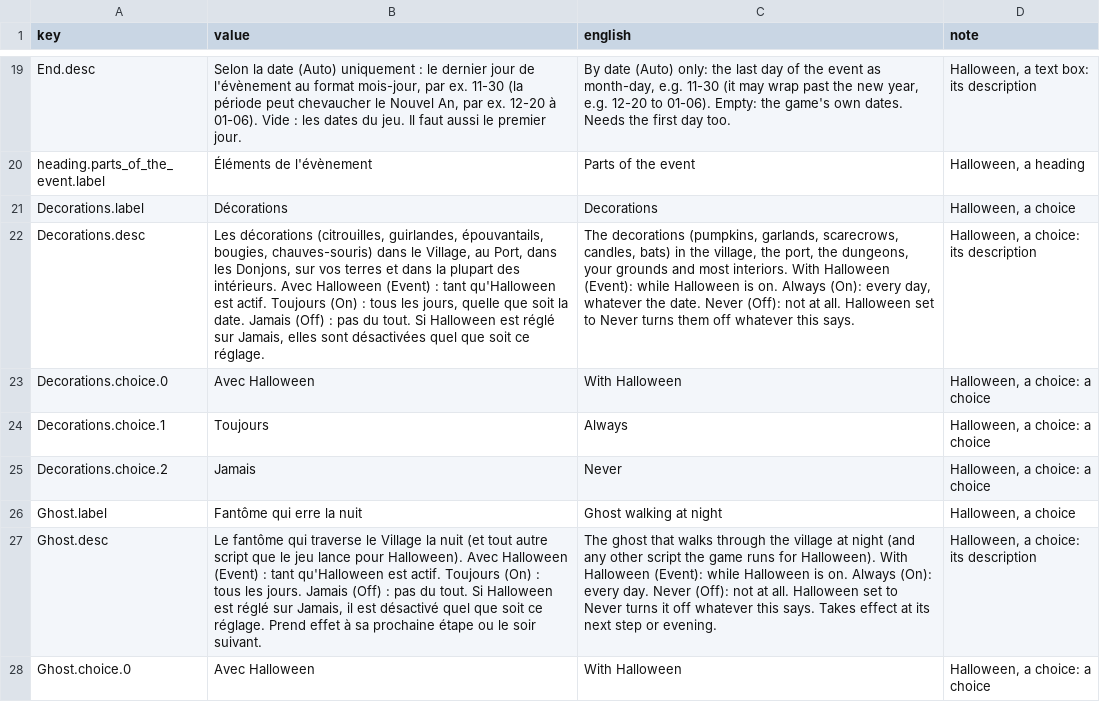
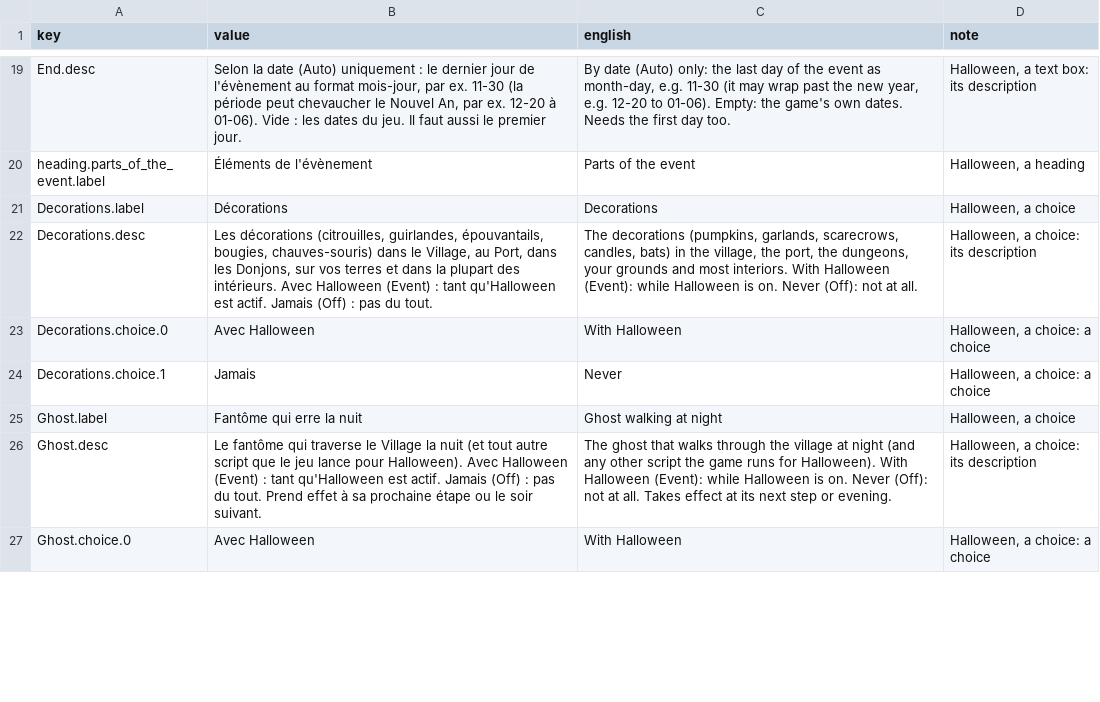
Before and after one commit to dreasgrech/GK2QOLMods, a CSV file: src/GK2EventDecorations/Languages/fr.csv, drawn as a sheet; only a part is shown, gaps mark what is left out; removed rows and columns are numbered as before the commit, all else as after; the diff covers the shown part only; the diff names each change by its address in the sheet, - before the commit and + after, or states it on an @@ line.

```diff
--- a/src/GK2EventDecorations/Languages/fr.csv
+++ b/src/GK2EventDecorations/Languages/fr.csv
-B22 (value): …est actif. Toujours (On) : tous les jours, quelle que soit la date. Jamais (Off) : pas du tout. Si Halloween est réglé sur Jamais, elles sont désactivées quel que soit ce réglage.
+B22 (value): …est actif. Jamais (Off) : pas du tout.
-C22 (english): …is on. Always (On): every day, whatever the date. Never (Off): not at all. Halloween set to Never turns them off whatever this says.
+C22 (english): …is on. Never (Off): not at all.
-B24 (value): Toujours
+B24 (value): Jamais
-C24 (english): Always
+C24 (english): Never
-row 25: Decorations.choice.2 | Jamais | Never | Halloween, a choice: a choice
-B26 (value): …est actif. Toujours (On) : tous les jours. Jamais (Off) : pas du tout. Si Halloween est réglé sur Jamais, il est désactivé quel que soit ce réglage. Prend effet…
+B26 (value): …est actif. Jamais (Off) : pas du tout. Prend effet…
-C26 (english): …is on. Always (On): every day. Never (Off): not at all. Halloween set to Never turns it off whatever this says. Takes effect…
+C26 (english): …is on. Never (Off): not at all. Takes effect…
```
Also changed, not shown: 3 removed rows and 8 edited cells elsewhere in this file, src/GK2EventDecorations/Languages/ja.csv, src/GK2EventDecorations/Languages/ko.csv, 25 other files.
